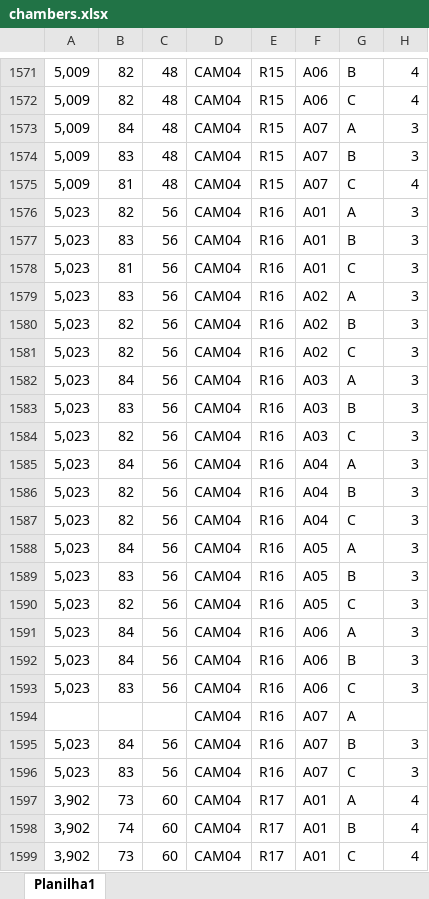
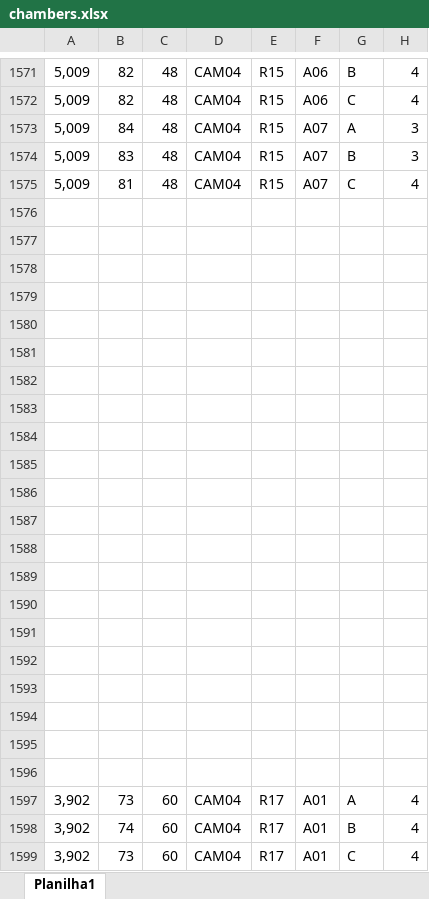
Before and after one commit to AllanCleiton/WareMap, an Excel workbook: src/main/resources/temp/chambers.xlsx, sheet Planilha1, drawn as a sheet; only a part is shown, gaps mark what is left out; values as stored, in another font and other column widths than the file's, no borders; the diff covers the shown part only; the diff names each change by its address in the sheet, - before the commit and + after, or states it on an @@ line.

```diff
--- a/src/main/resources/temp/chambers.xlsx (sheet Planilha1)
+++ b/src/main/resources/temp/chambers.xlsx (sheet Planilha1)
-row 1576: 5,023 | 82 | 56 | CAM04 | R16 | A01 | A | 3
+row 1576: (empty)
-row 1577: 5,023 | 83 | 56 | CAM04 | R16 | A01 | B | 3
+row 1577: (empty)
-row 1578: 5,023 | 81 | 56 | CAM04 | R16 | A01 | C | 3
+row 1578: (empty)
-row 1579: 5,023 | 83 | 56 | CAM04 | R16 | A02 | A | 3
+row 1579: (empty)
-row 1580: 5,023 | 82 | 56 | CAM04 | R16 | A02 | B | 3
+row 1580: (empty)
-row 1581: 5,023 | 82 | 56 | CAM04 | R16 | A02 | C | 3
+row 1581: (empty)
-row 1582: 5,023 | 84 | 56 | CAM04 | R16 | A03 | A | 3
+row 1582: (empty)
-row 1583: 5,023 | 83 | 56 | CAM04 | R16 | A03 | B | 3
+row 1583: (empty)
-row 1584: 5,023 | 82 | 56 | CAM04 | R16 | A03 | C | 3
+row 1584: (empty)
-row 1585: 5,023 | 84 | 56 | CAM04 | R16 | A04 | A | 3
+row 1585: (empty)
-row 1586: 5,023 | 82 | 56 | CAM04 | R16 | A04 | B | 3
+row 1586: (empty)
-row 1587: 5,023 | 82 | 56 | CAM04 | R16 | A04 | C | 3
+row 1587: (empty)
-row 1588: 5,023 | 84 | 56 | CAM04 | R16 | A05 | A | 3
+row 1588: (empty)
-row 1589: 5,023 | 83 | 56 | CAM04 | R16 | A05 | B | 3
+row 1589: (empty)
-row 1590: 5,023 | 82 | 56 | CAM04 | R16 | A05 | C | 3
+row 1590: (empty)
-row 1591: 5,023 | 84 | 56 | CAM04 | R16 | A06 | A | 3
+row 1591: (empty)
-row 1592: 5,023 | 84 | 56 | CAM04 | R16 | A06 | B | 3
+row 1592: (empty)
-row 1593: 5,023 | 83 | 56 | CAM04 | R16 | A06 | C | 3
+row 1593: (empty)
-row 1594:  |  |  | CAM04 | R16 | A07 | A
+row 1594: (empty)
-row 1595: 5,023 | 84 | 56 | CAM04 | R16 | A07 | B | 3
+row 1595: (empty)
-row 1596: 5,023 | 83 | 56 | CAM04 | R16 | A07 | C | 3
+row 1596: (empty)
```
Also changed, not shown: 623 edited cells elsewhere in this sheet, src/main/resources/temp/ordercharger.xlsx, 20 other files.
